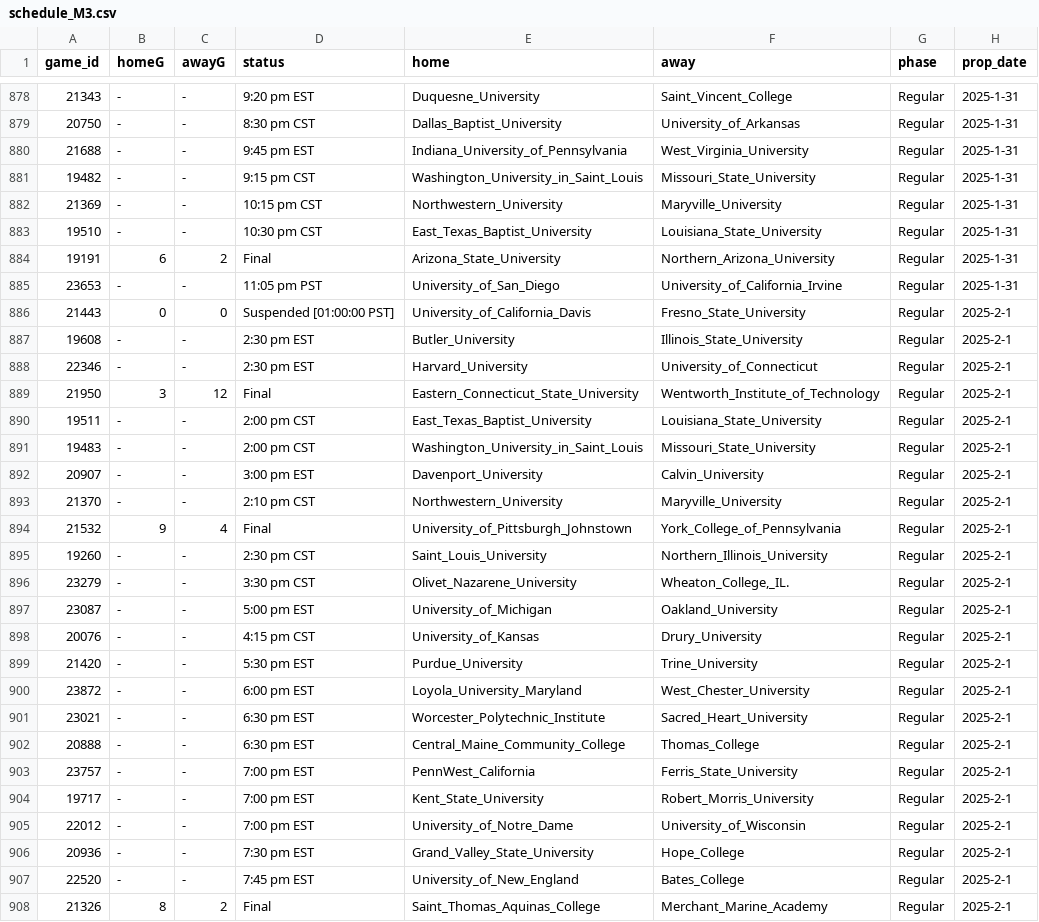
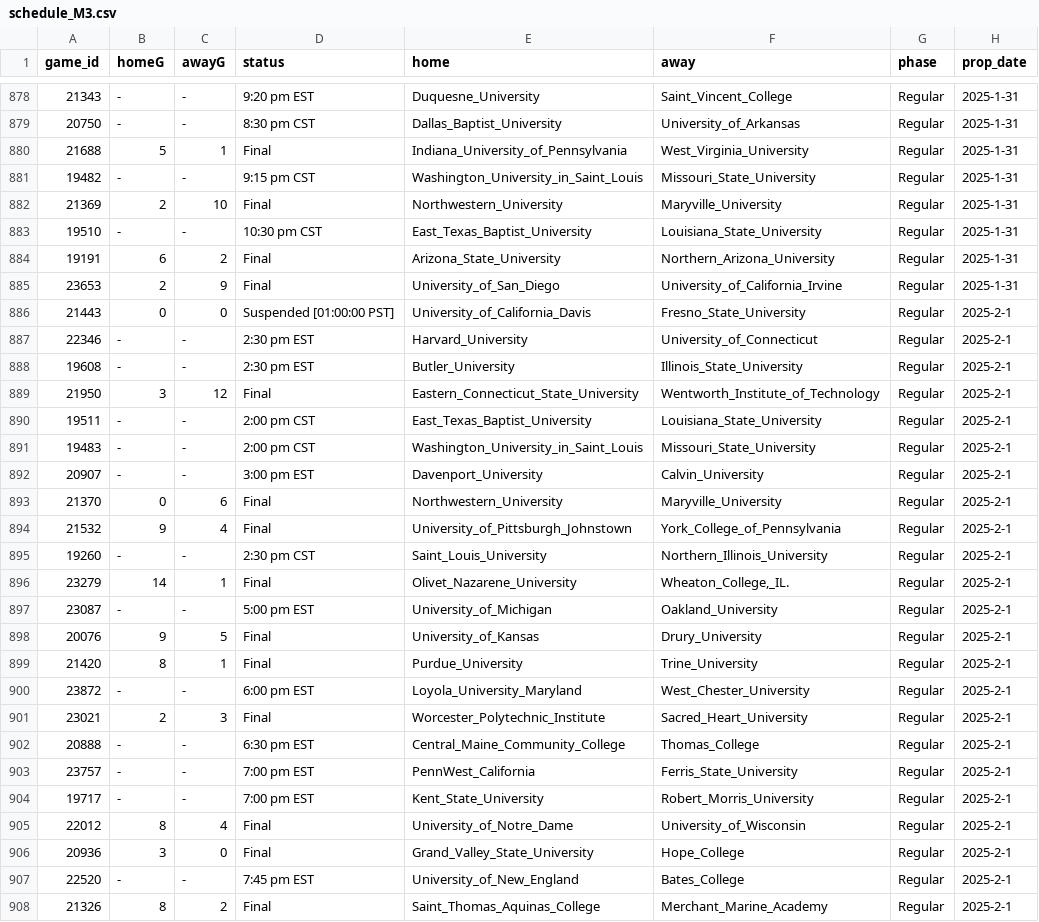
Before and after one commit to ALempia/ACHA-Data, a CSV file: Data/schedule/schedule_M3.csv, drawn as a sheet; only a part is shown, gaps mark what is left out; the diff covers the shown part only.

```diff
--- a/Data/schedule/schedule_M3.csv
+++ b/Data/schedule/schedule_M3.csv
@@ -879,11 +879,11 @@ game_id,homeG,awayG,status,home,away,phase,prop_date
 20750,-,-,8:30 pm CST,Dallas_Baptist_University,University_of_Arkansas,Regular,2025-1-31
-21688,-,-,9:45 pm EST,Indiana_University_of_Pennsylvania,West_Virginia_University,Regular,2025-1-31
+21688,5,1,Final,Indiana_University_of_Pennsylvania,West_Virginia_University,Regular,2025-1-31
 19482,-,-,9:15 pm CST,Washington_University_in_Saint_Louis,Missouri_State_University,Regular,2025-1-31
-21369,-,-,10:15 pm CST,Northwestern_University,Maryville_University,Regular,2025-1-31
+21369,2,10,Final,Northwestern_University,Maryville_University,Regular,2025-1-31
 19510,-,-,10:30 pm CST,East_Texas_Baptist_University,Louisiana_State_University,Regular,2025-1-31
 19191,6,2,Final,Arizona_State_University,Northern_Arizona_University,Regular,2025-1-31
-23653,-,-,11:05 pm PST,University_of_San_Diego,University_of_California_Irvine,Regular,2025-1-31
+23653,2,9,Final,University_of_San_Diego,University_of_California_Irvine,Regular,2025-1-31
 21443,0,0,Suspended [01:00:00 PST],University_of_California_Davis,Fresno_State_University,Regular,2025-2-1
+22346,-,-,2:30 pm EST,Harvard_University,University_of_Connecticut,Regular,2025-2-1
 19608,-,-,2:30 pm EST,Butler_University,Illinois_State_University,Regular,2025-2-1
-22346,-,-,2:30 pm EST,Harvard_University,University_of_Connecticut,Regular,2025-2-1
 21950,3,12,Final,Eastern_Connecticut_State_University,Wentworth_Institute_of_Technology,Regular,2025-2-1
@@ -892,11 +892,11 @@ game_id,homeG,awayG,status,home,away,phase,prop_date
 20907,-,-,3:00 pm EST,Davenport_University,Calvin_University,Regular,2025-2-1
-21370,-,-,2:10 pm CST,Northwestern_University,Maryville_University,Regular,2025-2-1
+21370,0,6,Final,Northwestern_University,Maryville_University,Regular,2025-2-1
 21532,9,4,Final,University_of_Pittsburgh_Johnstown,York_College_of_Pennsylvania,Regular,2025-2-1
 19260,-,-,2:30 pm CST,Saint_Louis_University,Northern_Illinois_University,Regular,2025-2-1
-23279,-,-,3:30 pm CST,Olivet_Nazarene_University,"Wheaton_College,_IL.",Regular,2025-2-1
+23279,14,1,Final,Olivet_Nazarene_University,"Wheaton_College,_IL.",Regular,2025-2-1
 23087,-,-,5:00 pm EST,University_of_Michigan,Oakland_University,Regular,2025-2-1
-20076,-,-,4:15 pm CST,University_of_Kansas,Drury_University,Regular,2025-2-1
-21420,-,-,5:30 pm EST,Purdue_University,Trine_University,Regular,2025-2-1
+20076,9,5,Final,University_of_Kansas,Drury_University,Regular,2025-2-1
+21420,8,1,Final,Purdue_University,Trine_University,Regular,2025-2-1
 23872,-,-,6:00 pm EST,Loyola_University_Maryland,West_Chester_University,Regular,2025-2-1
-23021,-,-,6:30 pm EST,Worcester_Polytechnic_Institute,Sacred_Heart_University,Regular,2025-2-1
+23021,2,3,Final,Worcester_Polytechnic_Institute,Sacred_Heart_University,Regular,2025-2-1
 20888,-,-,6:30 pm EST,Central_Maine_Community_College,Thomas_College,Regular,2025-2-1
@@ -904,4 +904,4 @@ game_id,homeG,awayG,status,home,away,phase,prop_date
 19717,-,-,7:00 pm EST,Kent_State_University,Robert_Morris_University,Regular,2025-2-1
-22012,-,-,7:00 pm EST,University_of_Notre_Dame,University_of_Wisconsin,Regular,2025-2-1
-20936,-,-,7:30 pm EST,Grand_Valley_State_University,Hope_College,Regular,2025-2-1
+22012,8,4,Final,University_of_Notre_Dame,University_of_Wisconsin,Regular,2025-2-1
+20936,3,0,Final,Grand_Valley_State_University,Hope_College,Regular,2025-2-1
 22520,-,-,7:45 pm EST,University_of_New_England,Bates_College,Regular,2025-2-1
```
Also changed, not shown: 27 moved rows and 36 edited cells elsewhere in this file, Data/schedule/schedule_M1.csv, Data/schedule/schedule_M2.csv, 2 other files.
